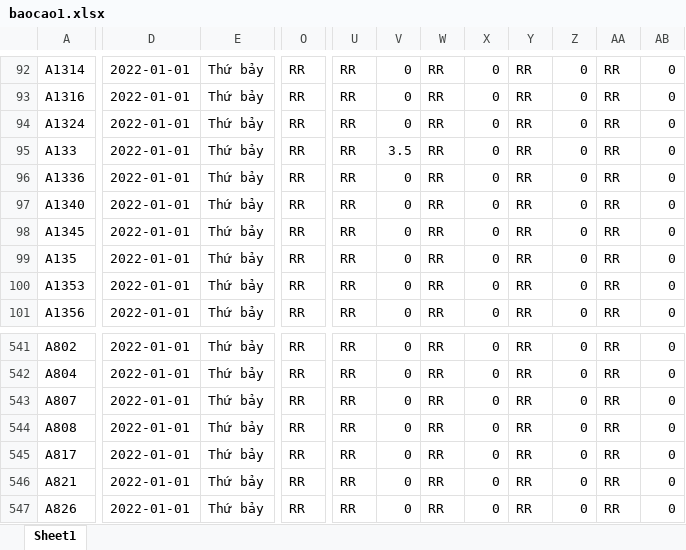
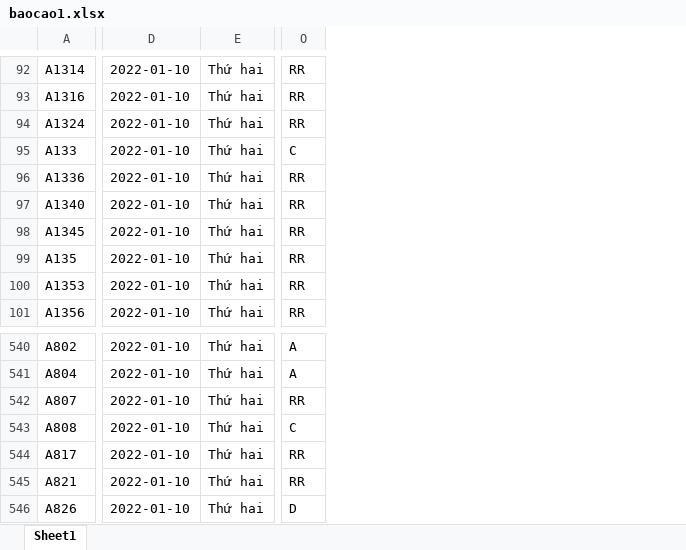
Before and after one commit to Skymanking/cham-cong, an Excel workbook: baocao1.xlsx, sheet Sheet1, drawn as a sheet; only a part is shown, gaps mark what is left out; values as stored, in another font and other column widths than the file's, no borders; removed rows and columns are numbered as before the commit, all else as after; the diff covers the shown part only; the diff names each change by its address in the sheet, - before the commit and + after, or states it on an @@ line.

```diff
--- a/baocao1.xlsx (sheet Sheet1)
+++ b/baocao1.xlsx (sheet Sheet1)
-column D, rows 92-101: all 2022-01-01; rows 541-547: all 2022-01-01
-column E, rows 92-101: all Thứ bảy; rows 541-547: all Thứ bảy
+column D, rows 92-101: all 2022-01-10; rows 540-546: all 2022-01-10
+column E, rows 92-101: all Thứ hai; rows 540-546: all Thứ hai
-column U, rows 92-101: all RR; rows 541-547: all RR
-column V, rows 92-101: 0 | 0 | 0 | 3.5 | 0 | 0 | 0 | 0 | 0 | 0; rows 541-547: all 0
-column W, rows 92-101: all RR; rows 541-547: all RR
-column X, rows 92-101: all 0; rows 541-547: all 0
-column Y, rows 92-101: all RR; rows 541-547: all RR
-column Z, rows 92-101: all 0; rows 541-547: all 0
-column AA, rows 92-101: all RR; rows 541-547: all RR
-column AB, rows 92-101: all 0; rows 541-547: all 0
-O95: RR
+O95: C
-O540:O541: RR
+O540:O541: A
-O543: RR
+O543: C
-O546: RR
+O546: D
```
Also changed, not shown: 1 removed row, 8 removed columns and 1425 edited cells elsewhere in this sheet, OT_convert.xlsx, baocao.xlsx, 6 other files.
